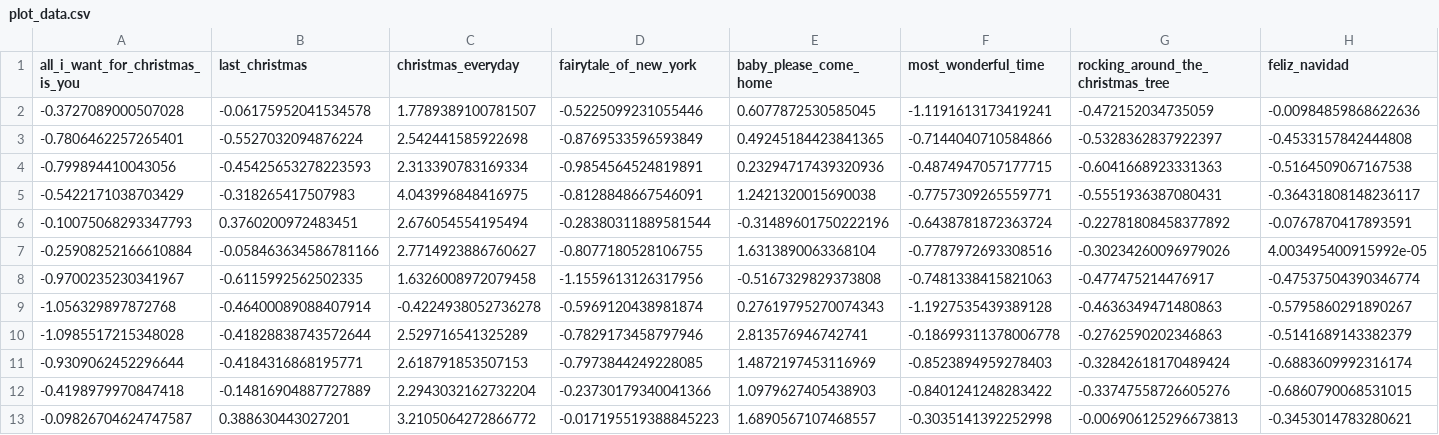
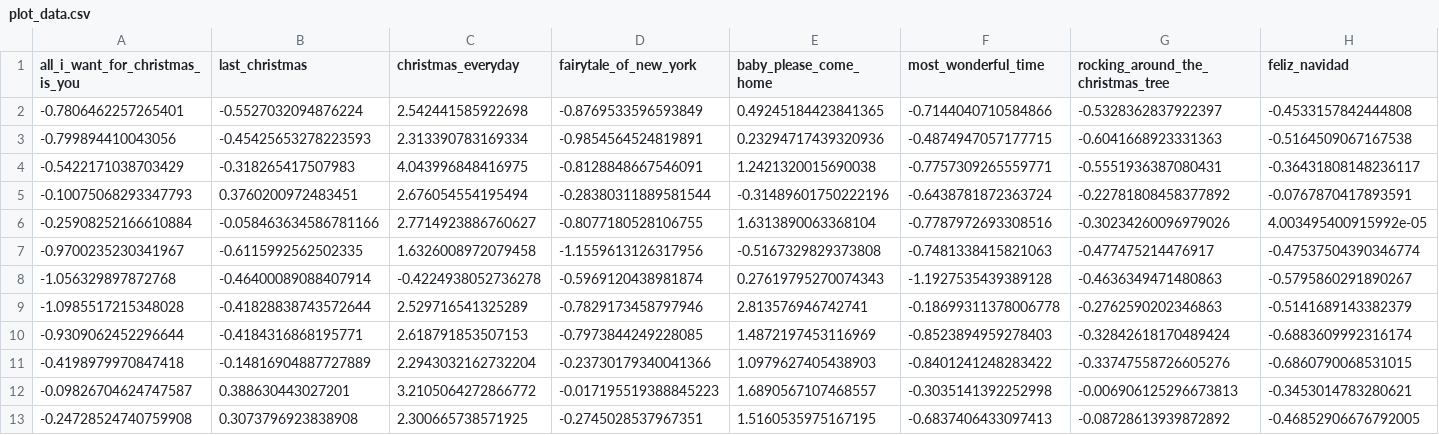
Before and after one commit to nathancunn/is_it_christmas_yet, a CSV file: plot_data.csv, drawn as a sheet; only a part is shown; removed rows and columns are numbered as before the commit, all else as after; rows hold the shown columns only; the diff names each change by its address in the sheet, - before the commit and + after, or states it on an @@ line.

Commit message:
Data update 2025-06-09

```diff
--- a/plot_data.csv
+++ b/plot_data.csv
-row 2: -0.3727089000507028 | -0.06175952041534578 | 1.7789389100781507 | -0.5225099231055446 | 0.6077872530585045 | -1.1191613173419241 | -0.472152034735059 | -0.00984859868622636
+row 13: -0.24728524740759908 | 0.3073796923838908 | 2.300665738571925 | -0.2745028537967351 | 1.5160535975167195 | -0.6837406433097413 | -0.08728613939872892 | -0.46852906676792005
```
